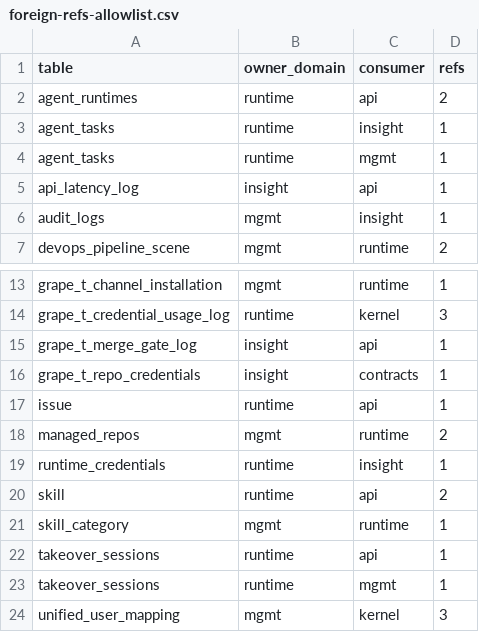
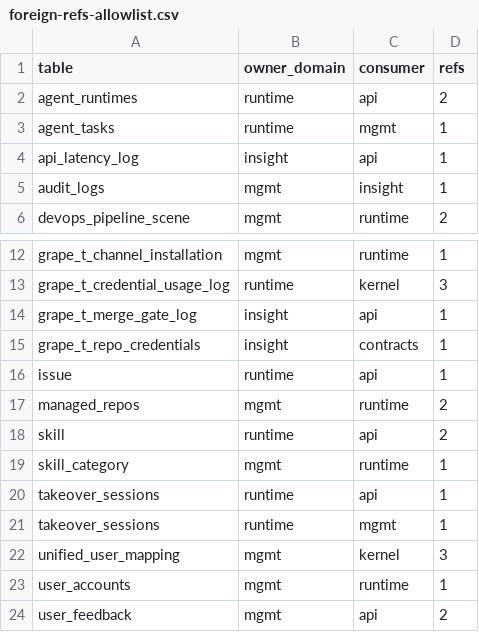
Before and after one commit to grape-dev/grape, a CSV file: docs/weekly-11/foreign-refs-allowlist.csv, drawn as a sheet; only a part is shown, gaps mark what is left out; the shorter side is filled out with more unchanged rows; the diff names each change by its address in the sheet, - before the commit and + after, or states it on an @@ line.

Commit message:
refactor(insight): route overview task/device bases through runtime public primitives (-2)
`observability/overview.py` read two runtime-owned tables
(`agent_tasks`, `runtime_credentials`) through the insight process
database. After the three-database split that database has neither
table (views are 0), so both statements fail with 1146 and get swallowed
by the same local `except`: the task chart, success rate, p95 duration
and queue depth are silently empty, and the engine KPI is stuck at 0/0
with no log line naming the table.

Both statement texts now live in `src.domains.runtime.public`:

- `obs_overview_task_rows_any(repo_keys)` keeps the seven-column order
  of the original SELECT and chunks the `IN` list (200 keys per batch,
  values only — no SQL/table/column fragments from the caller).
- `obs_overview_credential_status_rows_any(org_id, personal_org,
  uname, repo_keys)` reuses the existing `_cred_visibility_where`
  helper so the three visibility calibers stay in one place, and still
  returns the original two columns `(status, last_seen_at)`; `id` is
  used internally only as a cross-chunk dedup key because `global` rows
  match every chunk.

Calibers kept in the caller: `status != 'revoked'` still feeds the
denominator (offline / about_to_gc engines must count), online is still
`derive_runtime_health` over heartbeat freshness, and the
personal-org determination stays out of runtime (it reads mgmt tables).
Failures now degrade with `log.warning` instead of silently.

cross_domain_refs 37 -> 35 (agent_tasks←insight, runtime_credentials←insight).

```diff
--- a/docs/weekly-11/foreign-refs-allowlist.csv
+++ b/docs/weekly-11/foreign-refs-allowlist.csv
-row 3: agent_tasks | runtime | insight | 1
-row 19: runtime_credentials | runtime | insight | 1
```
Also changed, not shown: 6 other files.
